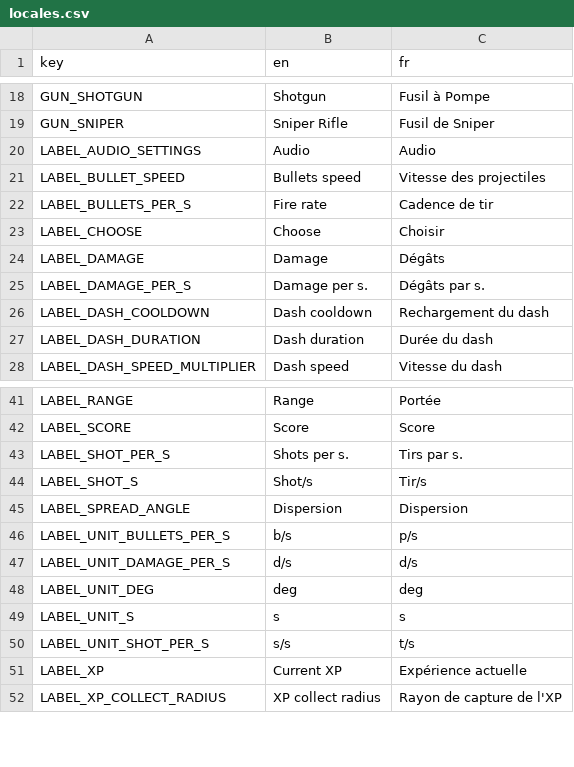
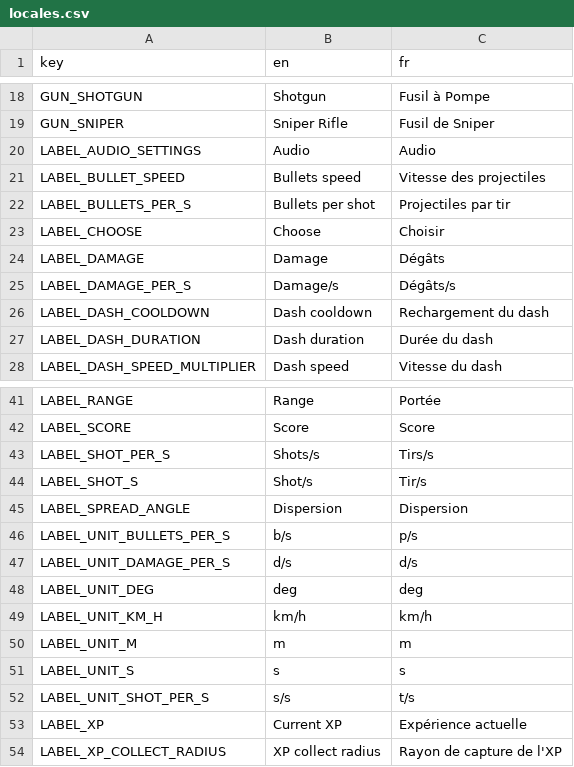
Before and after one commit to MicCode/zbra-survivors, a CSV file: assets/locales/locales.csv, drawn as a sheet; only a part is shown, gaps mark what is left out.

Commit message:
feat(ui): display player and gun statistics with real world units

```diff
--- a/assets/locales/locales.csv
+++ b/assets/locales/locales.csv
@@ -21,6 +21,6 @@ LABEL_AUDIO_SETTINGS,Audio,Audio
 LABEL_BULLET_SPEED,Bullets speed,Vitesse des projectiles
-LABEL_BULLETS_PER_S,Fire rate,Cadence de tir
+LABEL_BULLETS_PER_S,Bullets per shot,Projectiles par tir
 LABEL_CHOOSE,Choose,Choisir
 LABEL_DAMAGE,Damage,Dégâts
-LABEL_DAMAGE_PER_S,Damage per s.,Dégâts par s.
+LABEL_DAMAGE_PER_S,Damage/s,Dégâts/s
 LABEL_DASH_COOLDOWN,Dash cooldown,Rechargement du dash
@@ -42,3 +42,3 @@ LABEL_RANGE,Range,Portée
 LABEL_SCORE,Score,Score
-LABEL_SHOT_PER_S,Shots per s.,Tirs par s.
+LABEL_SHOT_PER_S,Shots/s,Tirs/s
 LABEL_SHOT_S,Shot/s,Tir/s
@@ -48,2 +48,4 @@ LABEL_UNIT_DAMAGE_PER_S,d/s,d/s
 LABEL_UNIT_DEG,deg,deg
+LABEL_UNIT_KM_H,km/h,km/h
+LABEL_UNIT_M,m,m
 LABEL_UNIT_S,s,s
```
Also changed, not shown: 9 other files.
